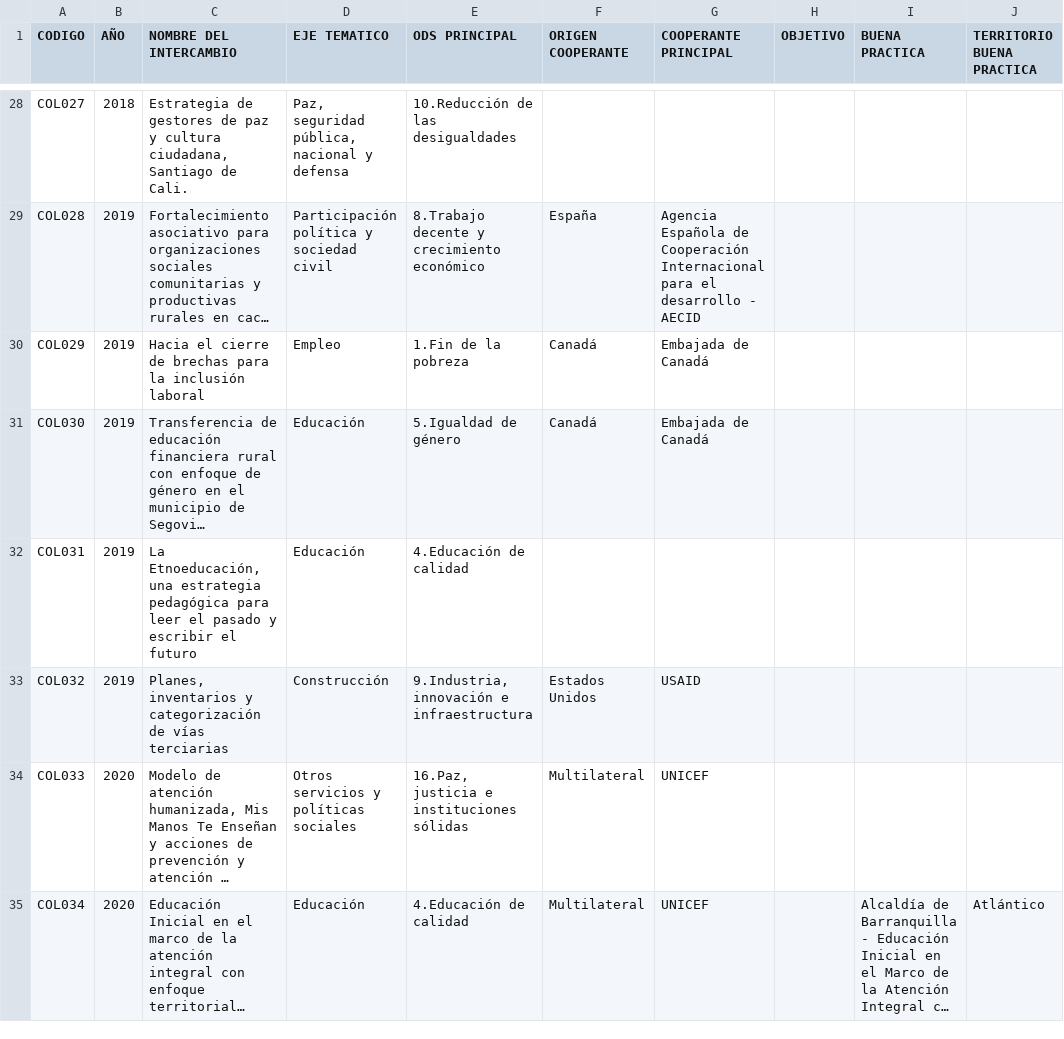
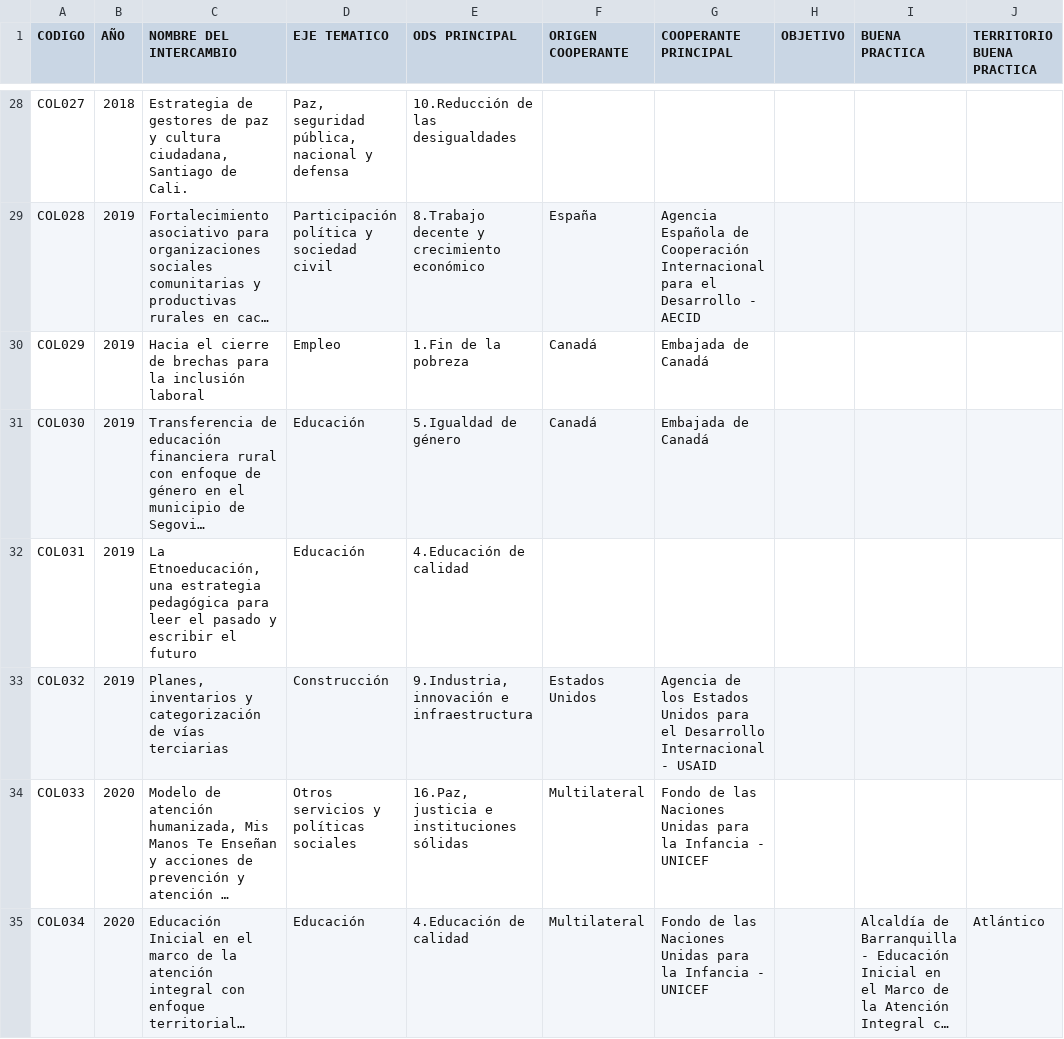
Before and after one commit to sncicapc/colcol, a CSV file: data/registro.csv, drawn as a sheet; only a part is shown, gaps mark what is left out; long unchanged cells end in …; the diff covers the shown part only; the diff names each change by its address in the sheet, - before the commit and + after, or states it on an @@ line.

```diff
--- a/data/registro.csv
+++ b/data/registro.csv
-G29 (COOPERANTE PRINCIPAL): …para el desarrollo - AECID
+G29 (COOPERANTE PRINCIPAL): …para el Desarrollo - AECID
-G33 (COOPERANTE PRINCIPAL): USAID
+G33 (COOPERANTE PRINCIPAL): Agencia de los Estados Unidos para el Desarrollo Internacional - USAID
-G34:G35 (COOPERANTE PRINCIPAL): UNICEF
+G34:G35 (COOPERANTE PRINCIPAL): Fondo de las Naciones Unidas para la Infancia - UNICEF
```
Also changed, not shown: 63 edited cells elsewhere in this file, data/departamentos.csv, data/entidades.csv, 1 other file.
